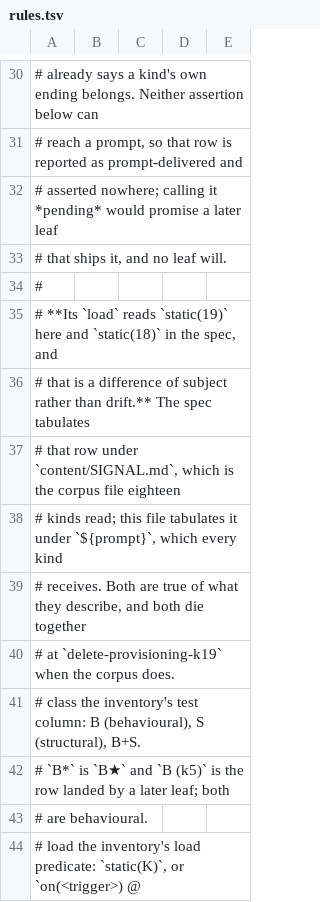
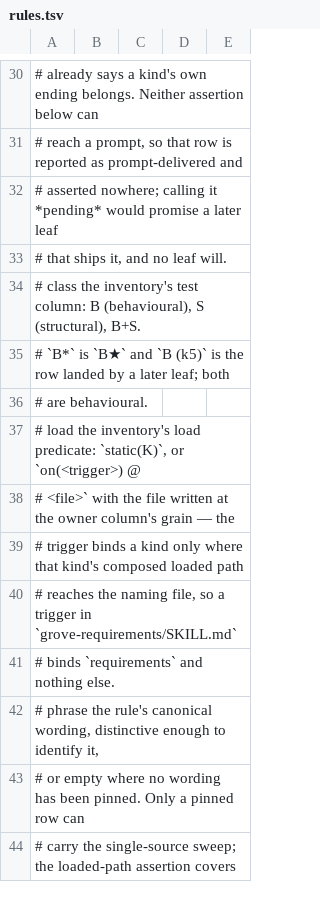
Before and after one commit to Linkuistics/grove, a TSV file: plugins/grove/conformance/rules.tsv, drawn as a sheet; only a part is shown, gaps mark what is left out; the shorter side is filled out with more unchanged rows; removed rows and columns are numbered as before the commit, all else as after; the diff covers the shown part only; the diff names each change by its address in the sheet, - before the commit and + after, or states it on an @@ line.

Commit message:
pipeline-skills-k28: install the editorial pipeline as four session kinds
Closes publishing-pipeline-k13.

draft, copy-edit, art and proof ship as grove-<kind> skills over one new
family reference file, grove/references/editorial.md. Each stage is a
producer that reads the whole document as its predecessor left it and fixes
within one charter, so none of the four takes a review/integrate pair. The
chain is lazy but its membership is not optional, and a defect an earlier
stage owns becomes a contiguous run of re-run leaves through proof.

Four kinds could not be added by bumping a count. The taxonomy's premise —
five producers each with its own review- and integrate-review- step — no
longer covers the set, and its table had no way to say this kind has no
review step. TASK-FORMAT.md's section, ARCHITECTURE.md's task-kind taxonomy
and CONTEXT.md's Session kind entry are rewritten rather than renumbered,
and a third composition shape is documented beside the review chain and the
vendor pair.

Assurance moves with the set: 23 rules.tsv rows, an editorial family
predicate in conformance.sh, static(19) -> static(23). Both controls were
watched to come back dirty before the clean read was credited.

Every 'nineteen' and 'combine-research' occurrence was enumerated and
classified; historical narration stays, current-state statements move, and
where a count was incidental it was replaced by the quantifier rather than
by a bigger number.

```diff
--- a/plugins/grove/conformance/rules.tsv
+++ b/plugins/grove/conformance/rules.tsv
-row 34: #
-row 35: # **Its `load` reads `static(19)` here and `static(18)` in the spec, and
-row 36: # that is a difference of subject rather than drift.** The spec tabulates
-row 37: # that row under `content/SIGNAL.md`, which is the corpus file eighteen
-row 38: # kinds read; this file tabulates it under `${prompt}`, which every kind
-row 39: # receives. Both are true of what they describe, and both die together
-row 40: # at `delete-provisioning-k19` when the corpus does.
```
Also changed, not shown: 23 added rows and 12 edited cells elsewhere in this file, 22 other files.
